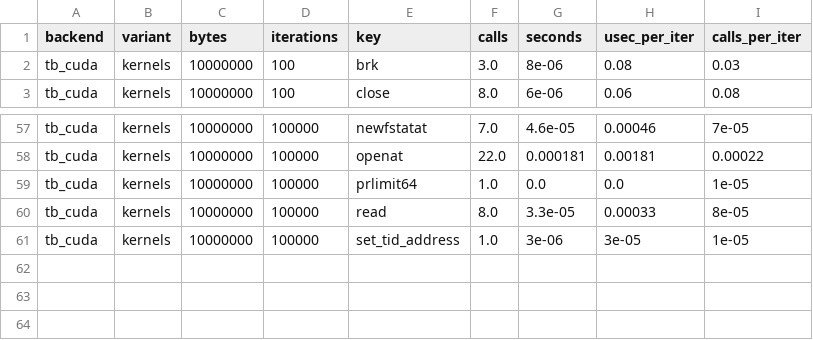
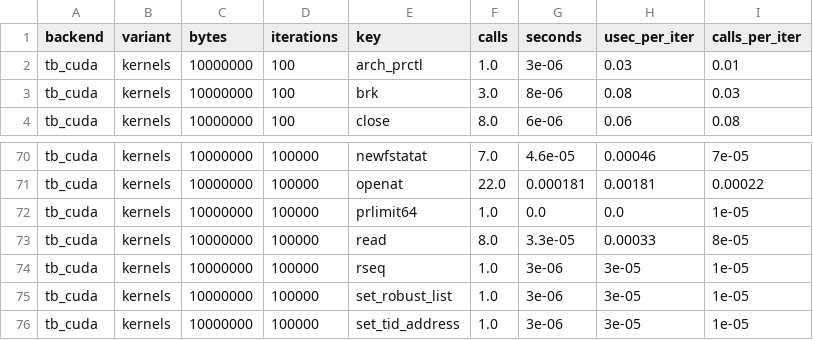
Before and after one commit to sc3321/FYP, a CSV file: exp/hip_exp/syscall_tracing/results/artifacts/axis_iterations/axis=iterations__metric=usec_per_iter+calls_per_iter__backend=tb_cuda__variant=kernels__bytes=10000000__topk=15__filtered.csv (was exp/hip_exp/syscall_tracing/results/artifacts/axis_iterations/axis=iterations__metric=usec_per_iter+calls_per_iter__backend=tb_cuda__variant=kernels__bytes=10000000__topk=12__filtered.csv), drawn as a sheet; only a part is shown, gaps mark what is left out; the diff covers the shown part only.

```diff
--- a/exp/hip_exp/syscall_tracing/results/artifacts/axis_iterations/axis=iterations__metric=usec_per_iter+calls_per_iter__backend=tb_cuda__variant=kernels__bytes=10000000__topk=12__filtered.csv
+++ b/exp/hip_exp/syscall_tracing/results/artifacts/axis_iterations/axis=iterations__metric=usec_per_iter+calls_per_iter__backend=tb_cuda__variant=kernels__bytes=10000000__topk=15__filtered.csv
@@ -1,2 +1,3 @@
 backend,variant,bytes,iterations,key,calls,seconds,usec_per_iter,calls_per_iter
+tb_cuda,kernels,10000000,100,arch_prctl,1.0,3e-06,0.03,0.01
 tb_cuda,kernels,10000000,100,brk,3.0,8e-06,0.08,0.03
@@ -60,2 +73,4 @@ tb_cuda,kernels,10000000,100000,prlimit64,1.0,0.0,0.0,1e-05
 tb_cuda,kernels,10000000,100000,read,8.0,3.3e-05,0.00033,8e-05
+tb_cuda,kernels,10000000,100000,rseq,1.0,3e-06,3e-05,1e-05
+tb_cuda,kernels,10000000,100000,set_robust_list,1.0,3e-06,3e-05,1e-05
 tb_cuda,kernels,10000000,100000,set_tid_address,1.0,3e-06,3e-05,1e-05
```
Also changed, not shown: 12 added rows elsewhere in this file, 51 other files.
